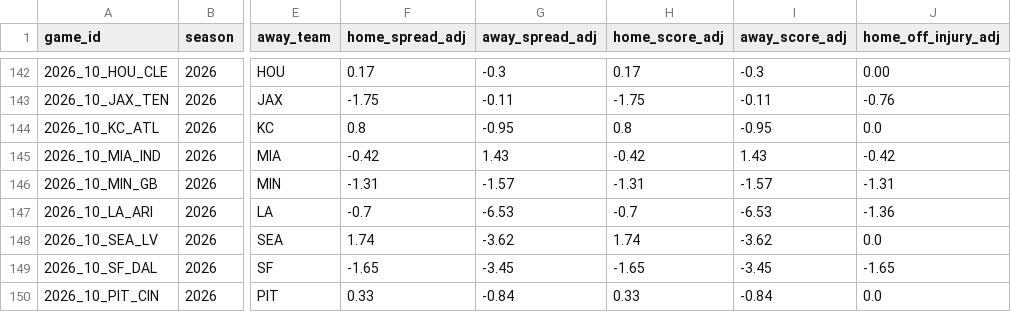
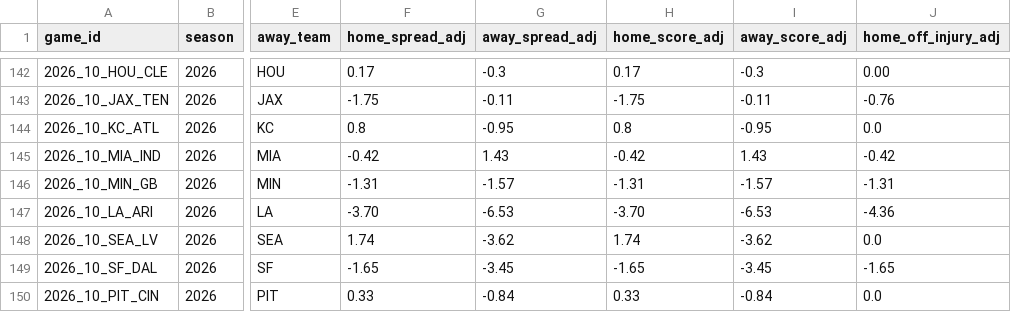
Before and after one commit to rogerroot01/NFL-projections, a CSV file: data/forecast_team_off_def_injuries_2026.csv, drawn as a sheet; only a part is shown, gaps mark what is left out; the diff names each change by its address in the sheet, - before the commit and + after, or states it on an @@ line.

Commit message:
Update Week 10 Arizona quarterback forecast inputs

```diff
--- a/data/forecast_team_off_def_injuries_2026.csv
+++ b/data/forecast_team_off_def_injuries_2026.csv
-F147 (home_spread_adj): -0.7
+F147 (home_spread_adj): -3.70
-H147 (home_score_adj): -0.7
+H147 (home_score_adj): -3.70
-J147 (home_off_injury_adj): -1.36
+J147 (home_off_injury_adj): -4.36
```
Also changed, not shown: data/hiddengame_future_team_injury_adjustments_2026.csv, 1 other file.
